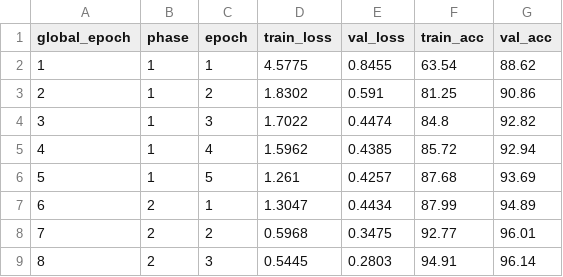
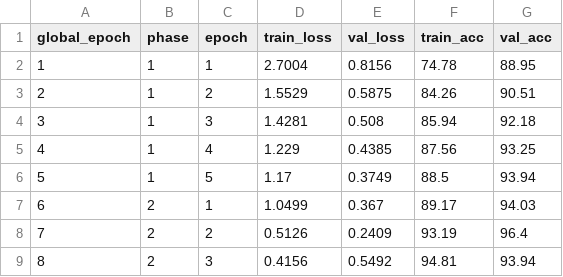
Before and after one commit to semester-five/ai, a CSV file: reports/training_history.csv, drawn as a sheet; only a part is shown; the diff covers the shown part only.

```diff
--- a/reports/training_history.csv
+++ b/reports/training_history.csv
@@ -1,9 +1,9 @@
 global_epoch,phase,epoch,train_loss,val_loss,train_acc,val_acc
-1,1,1,4.5775,0.8455,63.54,88.62
-2,1,2,1.8302,0.591,81.25,90.86
-3,1,3,1.7022,0.4474,84.8,92.82
-4,1,4,1.5962,0.4385,85.72,92.94
-5,1,5,1.261,0.4257,87.68,93.69
-6,2,1,1.3047,0.4434,87.99,94.89
-7,2,2,0.5968,0.3475,92.77,96.01
-8,2,3,0.5445,0.2803,94.91,96.14
+1,1,1,2.7004,0.8156,74.78,88.95
+2,1,2,1.5529,0.5875,84.26,90.51
+3,1,3,1.4281,0.508,85.94,92.18
+4,1,4,1.229,0.4385,87.56,93.25
+5,1,5,1.17,0.3749,88.5,93.94
+6,2,1,1.0499,0.367,89.17,94.03
+7,2,2,0.5126,0.2409,93.19,96.4
+8,2,3,0.4156,0.5492,94.81,93.94
```
Also changed, not shown: 48 edited cells elsewhere in this file, 6 other files.
